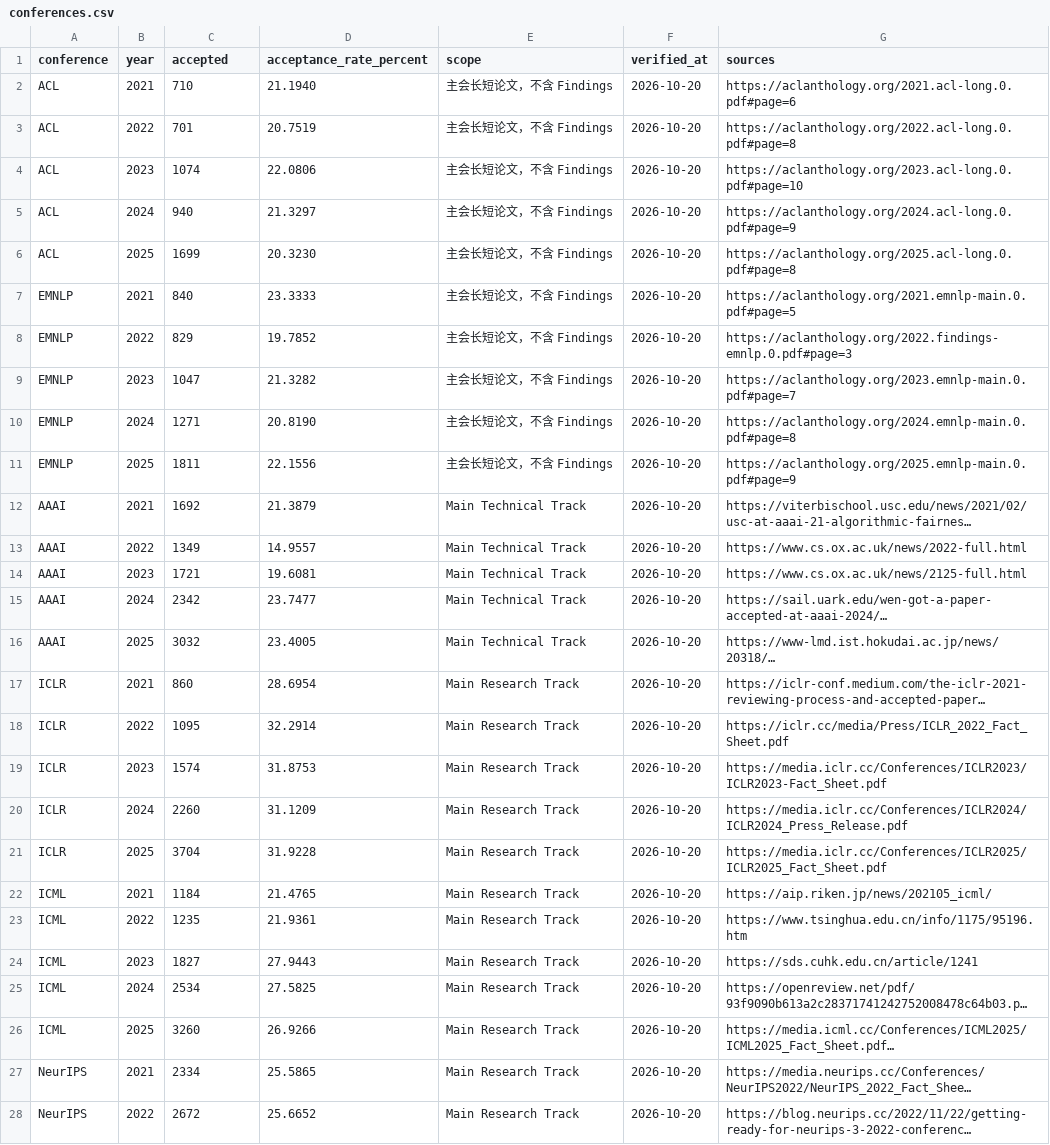
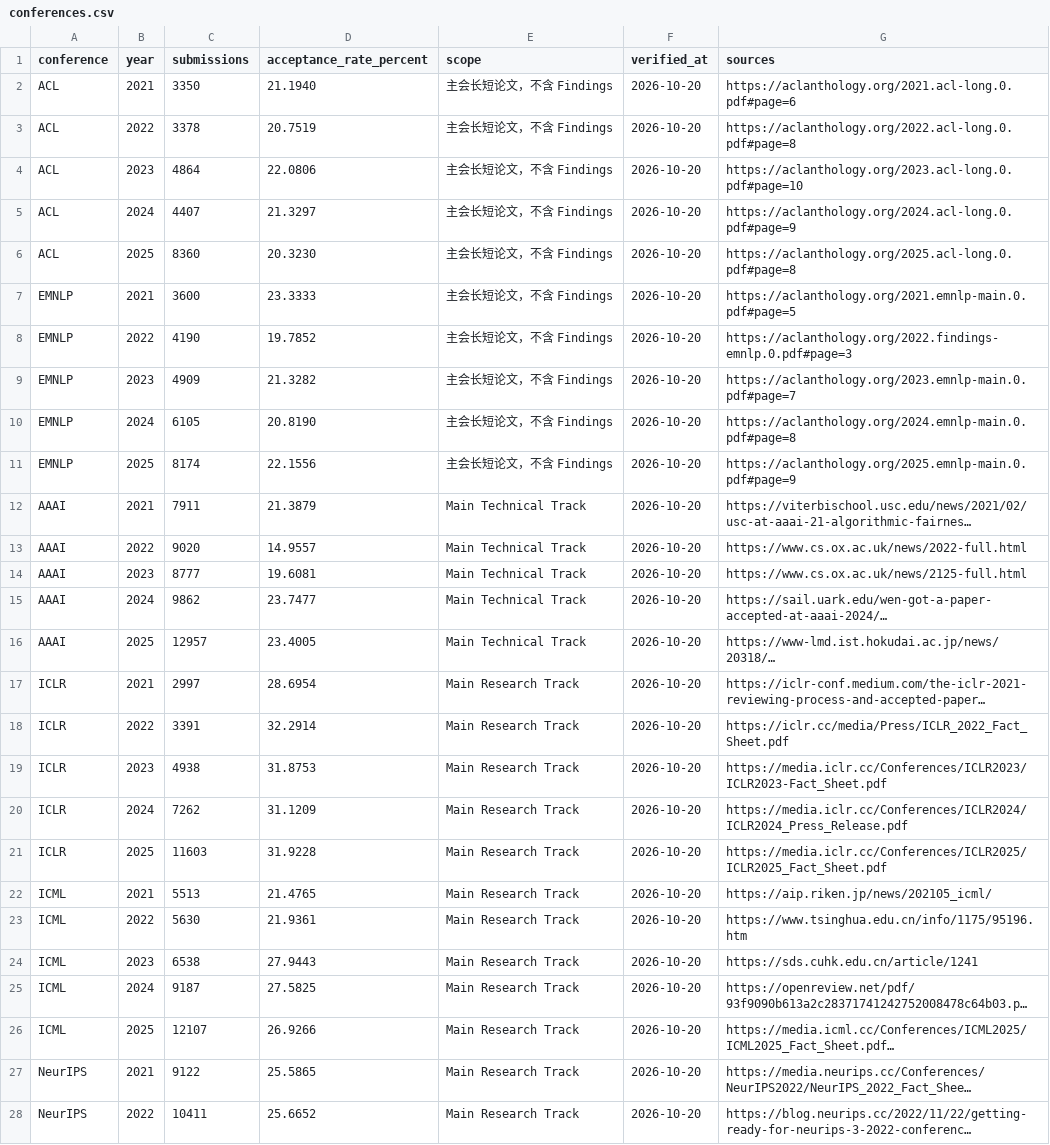
Before and after one commit to FANXIN-Gmail/conference, a CSV file: data/conferences.csv, drawn as a sheet; only a part is shown; long unchanged cells end in …; the diff covers the shown part only; the diff names each change by its address in the sheet, - before the commit and + after, or states it on an @@ line.

Commit message:
Display submission counts instead of accepted paper counts

```diff
--- a/data/conferences.csv
+++ b/data/conferences.csv
-C1: accepted
+C1: submissions
-C2 (submissions): 710
+C2 (submissions): 3350
-C3 (submissions): 701
+C3 (submissions): 3378
-C4 (submissions): 1074
+C4 (submissions): 4864
-C5 (submissions): 940
+C5 (submissions): 4407
-C6 (submissions): 1699
+C6 (submissions): 8360
-C7 (submissions): 840
+C7 (submissions): 3600
-C8 (submissions): 829
+C8 (submissions): 4190
-C9 (submissions): 1047
+C9 (submissions): 4909
-C10 (submissions): 1271
+C10 (submissions): 6105
-C11 (submissions): 1811
+C11 (submissions): 8174
-C12 (submissions): 1692
+C12 (submissions): 7911
-C13 (submissions): 1349
+C13 (submissions): 9020
-C14 (submissions): 1721
+C14 (submissions): 8777
-C15 (submissions): 2342
+C15 (submissions): 9862
-C16 (submissions): 3032
+C16 (submissions): 12957
-C17 (submissions): 860
+C17 (submissions): 2997
-C18 (submissions): 1095
+C18 (submissions): 3391
-C19 (submissions): 1574
+C19 (submissions): 4938
-C20 (submissions): 2260
+C20 (submissions): 7262
-C21 (submissions): 3704
+C21 (submissions): 11603
-C22 (submissions): 1184
+C22 (submissions): 5513
-C23 (submissions): 1235
+C23 (submissions): 5630
-C24 (submissions): 1827
+C24 (submissions): 6538
-C25 (submissions): 2534
+C25 (submissions): 9187
-C26 (submissions): 3260
+C26 (submissions): 12107
-C27 (submissions): 2334
+C27 (submissions): 9122
-C28 (submissions): 2672
+C28 (submissions): 10411
```
Also changed, not shown: 9 edited cells elsewhere in this file, 4 other files.
